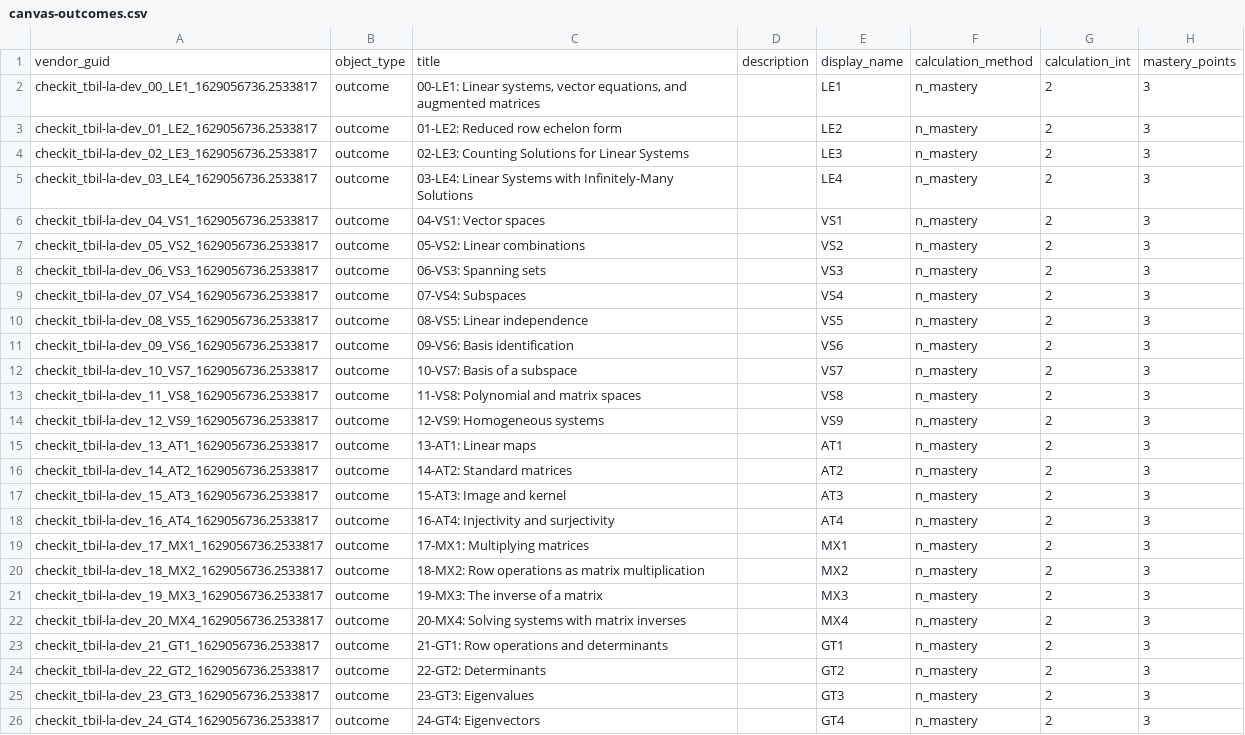
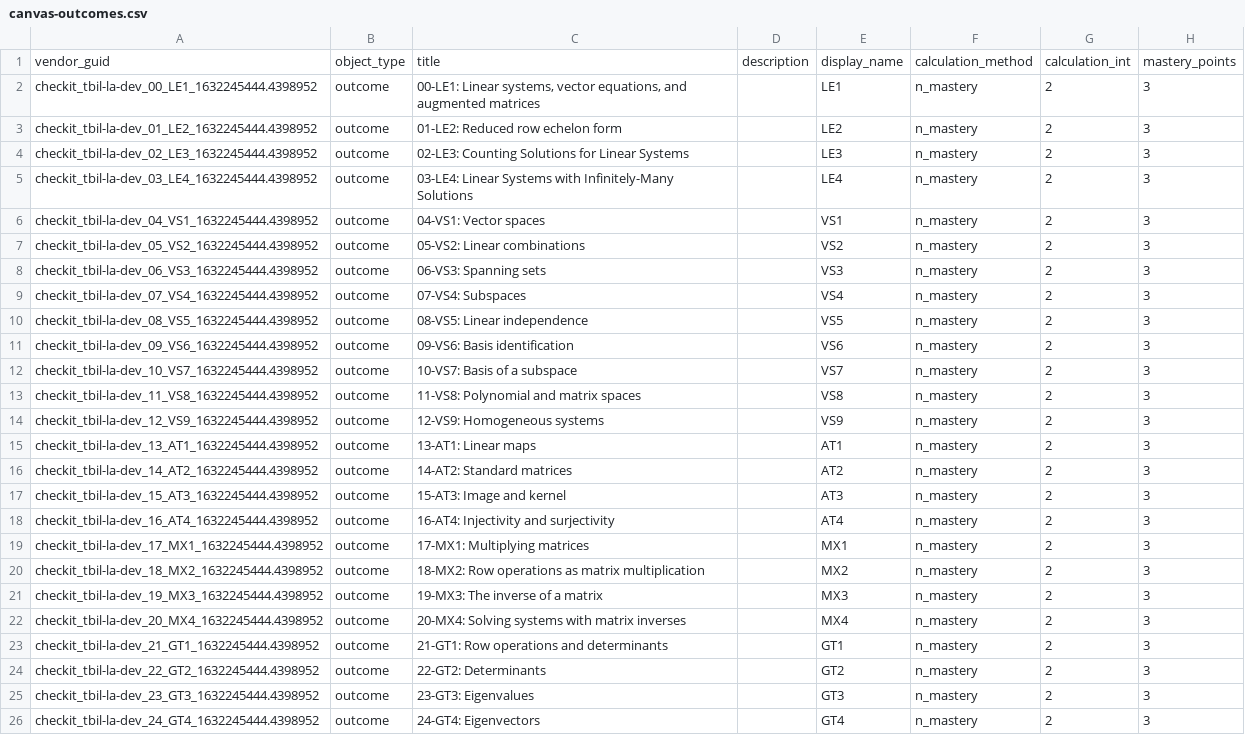
Before and after one commit to StevenClontz/checkit-tbil-la-2021-dev, a CSV file: docs/canvas-outcomes.csv, drawn as a sheet; only a part is shown; the diff names each change by its address in the sheet, - before the commit and + after, or states it on an @@ line.

```diff
--- a/docs/canvas-outcomes.csv
+++ b/docs/canvas-outcomes.csv
-A2: checkit_tbil-la-dev_00_LE1_1629056736.2533817
+A2: checkit_tbil-la-dev_00_LE1_1632245444.4398952
-A3: checkit_tbil-la-dev_01_LE2_1629056736.2533817
+A3: checkit_tbil-la-dev_01_LE2_1632245444.4398952
-A4: checkit_tbil-la-dev_02_LE3_1629056736.2533817
+A4: checkit_tbil-la-dev_02_LE3_1632245444.4398952
-A5: checkit_tbil-la-dev_03_LE4_1629056736.2533817
+A5: checkit_tbil-la-dev_03_LE4_1632245444.4398952
-A6: checkit_tbil-la-dev_04_VS1_1629056736.2533817
+A6: checkit_tbil-la-dev_04_VS1_1632245444.4398952
-A7: checkit_tbil-la-dev_05_VS2_1629056736.2533817
+A7: checkit_tbil-la-dev_05_VS2_1632245444.4398952
-A8: checkit_tbil-la-dev_06_VS3_1629056736.2533817
+A8: checkit_tbil-la-dev_06_VS3_1632245444.4398952
-A9: checkit_tbil-la-dev_07_VS4_1629056736.2533817
+A9: checkit_tbil-la-dev_07_VS4_1632245444.4398952
-A10: checkit_tbil-la-dev_08_VS5_1629056736.2533817
+A10: checkit_tbil-la-dev_08_VS5_1632245444.4398952
-A11: checkit_tbil-la-dev_09_VS6_1629056736.2533817
+A11: checkit_tbil-la-dev_09_VS6_1632245444.4398952
-A12: checkit_tbil-la-dev_10_VS7_1629056736.2533817
+A12: checkit_tbil-la-dev_10_VS7_1632245444.4398952
-A13: checkit_tbil-la-dev_11_VS8_1629056736.2533817
+A13: checkit_tbil-la-dev_11_VS8_1632245444.4398952
-A14: checkit_tbil-la-dev_12_VS9_1629056736.2533817
+A14: checkit_tbil-la-dev_12_VS9_1632245444.4398952
-A15: checkit_tbil-la-dev_13_AT1_1629056736.2533817
+A15: checkit_tbil-la-dev_13_AT1_1632245444.4398952
-A16: checkit_tbil-la-dev_14_AT2_1629056736.2533817
+A16: checkit_tbil-la-dev_14_AT2_1632245444.4398952
-A17: checkit_tbil-la-dev_15_AT3_1629056736.2533817
+A17: checkit_tbil-la-dev_15_AT3_1632245444.4398952
-A18: checkit_tbil-la-dev_16_AT4_1629056736.2533817
+A18: checkit_tbil-la-dev_16_AT4_1632245444.4398952
-A19: checkit_tbil-la-dev_17_MX1_1629056736.2533817
+A19: checkit_tbil-la-dev_17_MX1_1632245444.4398952
-A20: checkit_tbil-la-dev_18_MX2_1629056736.2533817
+A20: checkit_tbil-la-dev_18_MX2_1632245444.4398952
-A21: checkit_tbil-la-dev_19_MX3_1629056736.2533817
+A21: checkit_tbil-la-dev_19_MX3_1632245444.4398952
-A22: checkit_tbil-la-dev_20_MX4_1629056736.2533817
+A22: checkit_tbil-la-dev_20_MX4_1632245444.4398952
-A23: checkit_tbil-la-dev_21_GT1_1629056736.2533817
+A23: checkit_tbil-la-dev_21_GT1_1632245444.4398952
-A24: checkit_tbil-la-dev_22_GT2_1629056736.2533817
+A24: checkit_tbil-la-dev_22_GT2_1632245444.4398952
-A25: checkit_tbil-la-dev_23_GT3_1629056736.2533817
+A25: checkit_tbil-la-dev_23_GT3_1632245444.4398952
-A26: checkit_tbil-la-dev_24_GT4_1629056736.2533817
+A26: checkit_tbil-la-dev_24_GT4_1632245444.4398952
```
Also changed, not shown: 13 other files.
